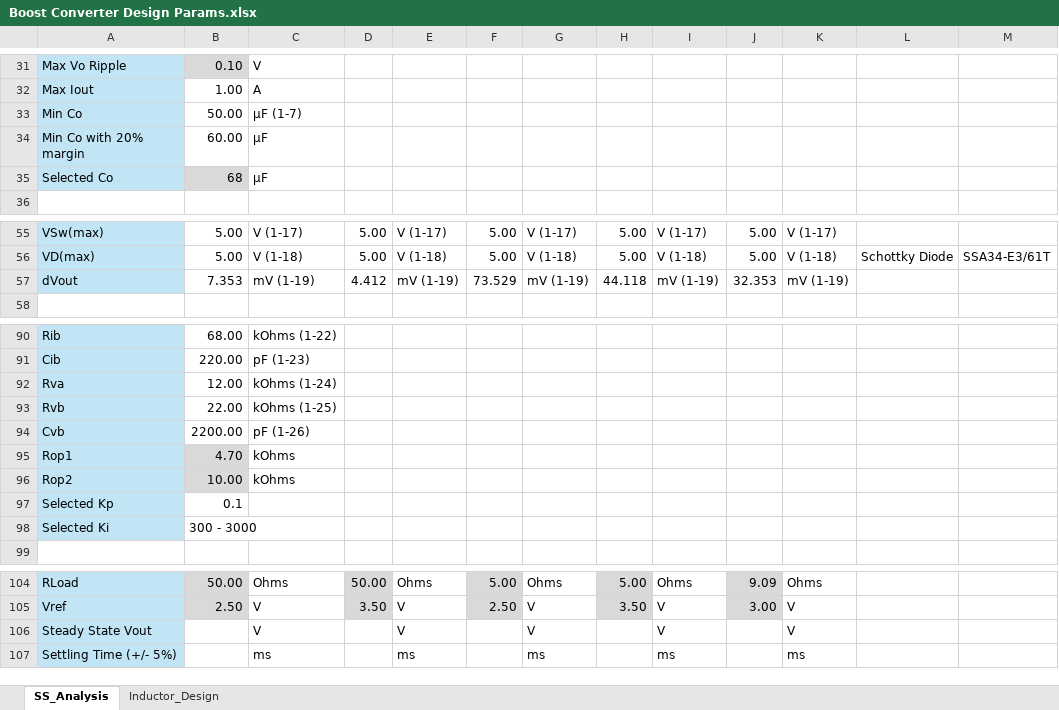
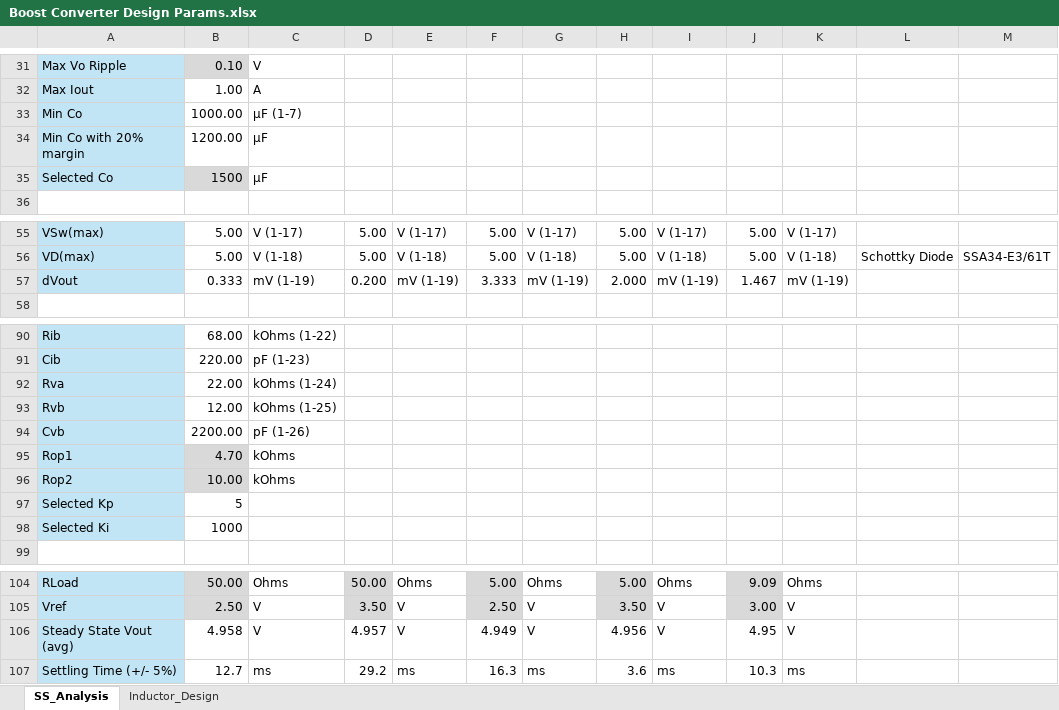
Before and after one commit to Go1denWind/311, an Excel workbook: Excel/Boost Converter Design Params.xlsx, sheet SS_Analysis, drawn as a sheet; only a part is shown, gaps mark what is left out; values as stored, in another font and other column widths than the file's, no borders; charts and pictures not drawn; the diff names each change by its address in the sheet, - before the commit and + after, or states it on an @@ line.

Commit message:
Finalised parameters. Closed loop feedback works as intended.

```diff
--- a/Excel/Boost Converter Design Params.xlsx (sheet SS_Analysis)
+++ b/Excel/Boost Converter Design Params.xlsx (sheet SS_Analysis)
-B33: 50.00
+B33: 1000.00
-B34: 60.00
+B34: 1200.00
-B35: 68
+B35: 1500
-B57: 7.353
+B57: 0.333
-D57: 4.412
+D57: 0.200
-F57: 73.529
+F57: 3.333
-H57: 44.118
+H57: 2.000
-J57: 32.353
+J57: 1.467
-B92: 12.00
+B92: 22.00
-B93: 22.00
+B93: 12.00
-B97: 0.1
+B97: 5
-B98: 300 - 3000
+B98: 1000
-A106: Steady State Vout
+A106: Steady State Vout (avg)
-B106: (empty)
+B106: 4.958
-D106: (empty)
+D106: 4.957
-F106: (empty)
+F106: 4.949
-H106: (empty)
+H106: 4.956
-J106: (empty)
+J106: 4.95
-B107: (empty)
+B107: 12.7
-D107: (empty)
+D107: 29.2
-F107: (empty)
+F107: 16.3
-H107: (empty)
+H107: 3.6
-J107: (empty)
+J107: 10.3
```
Also changed, not shown: charts or pictures, 2 other files.
